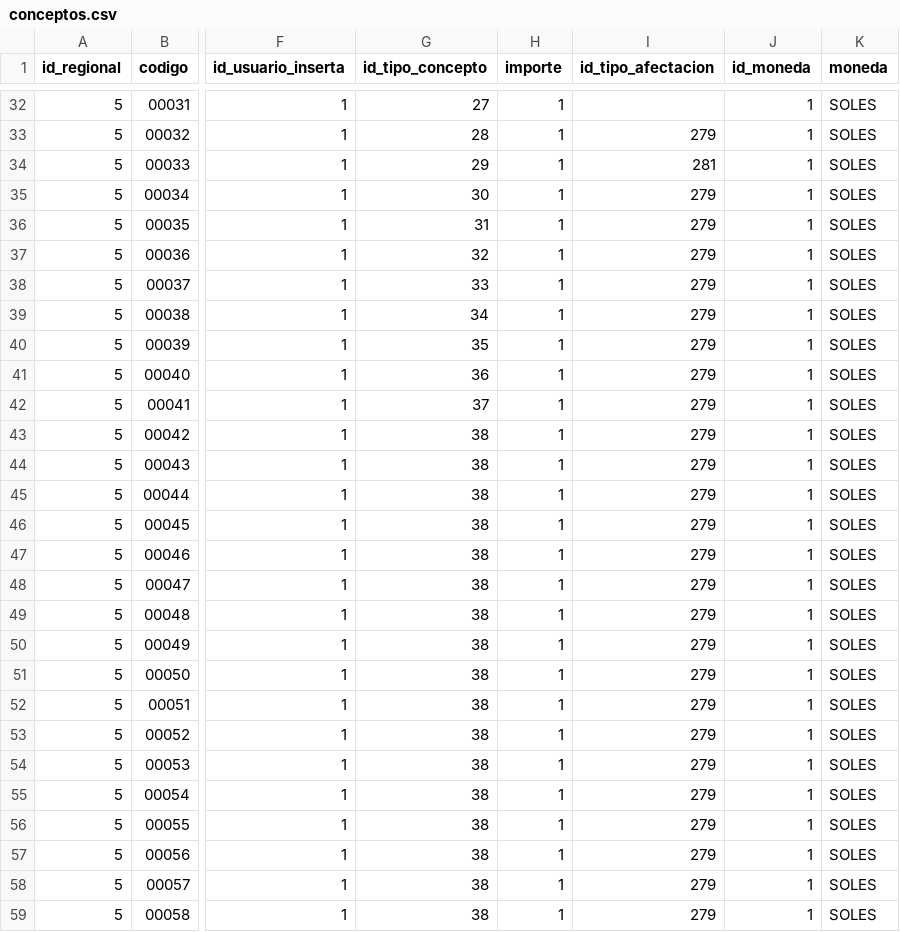
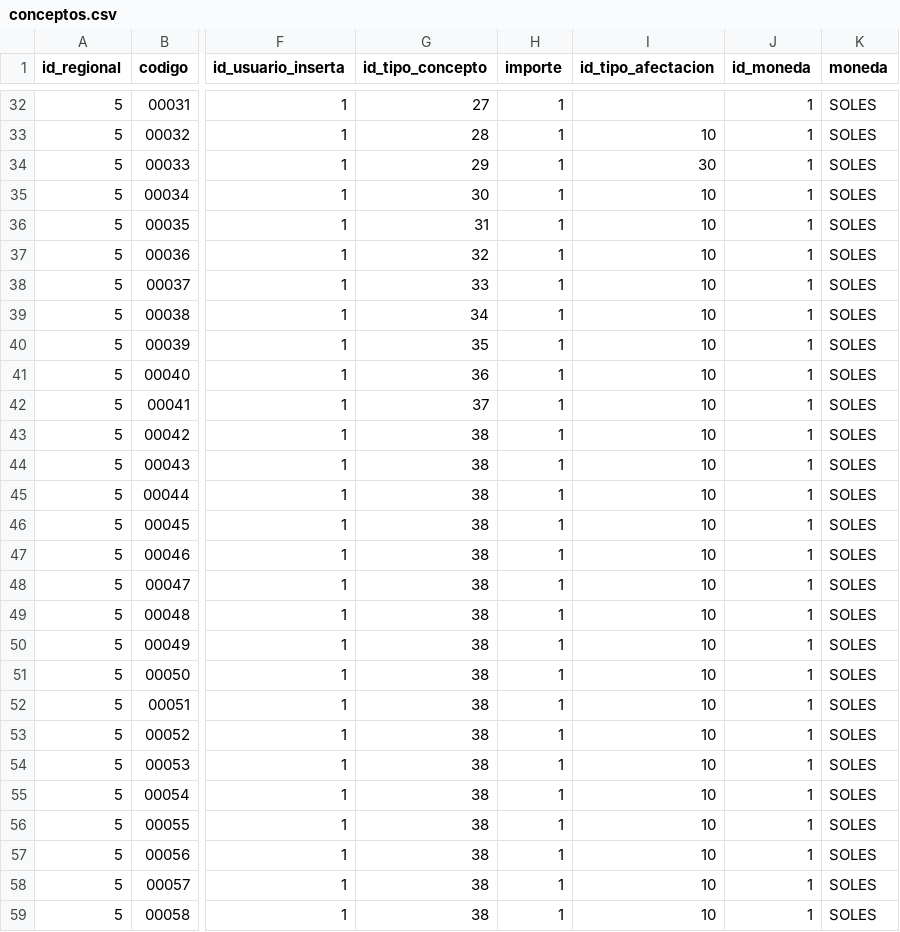
Before and after one commit to cbtic/sigcap, a CSV file: database/seeders/csv/conceptos.csv, drawn as a sheet; only a part is shown, gaps mark what is left out; the diff covers the shown part only; the diff names each change by its address in the sheet, - before the commit and + after, or states it on an @@ line.

```diff
--- a/database/seeders/csv/conceptos.csv
+++ b/database/seeders/csv/conceptos.csv
-I33 (id_tipo_afectacion): 279
+I33 (id_tipo_afectacion): 10
-I34 (id_tipo_afectacion): 281
+I34 (id_tipo_afectacion): 30
-I35:I59 (id_tipo_afectacion): 279
+I35:I59 (id_tipo_afectacion): 10
```
Also changed, not shown: 31 edited cells elsewhere in this file, 6 other files.
